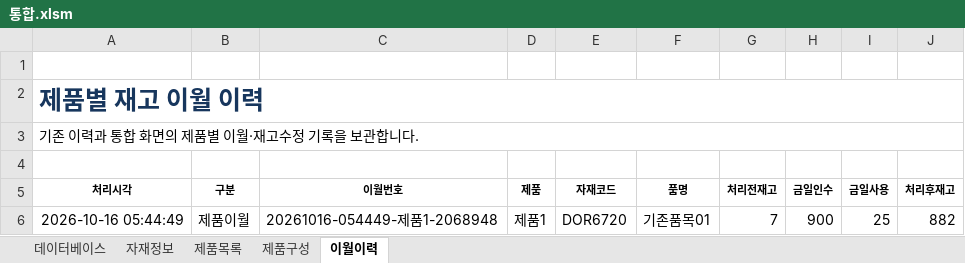
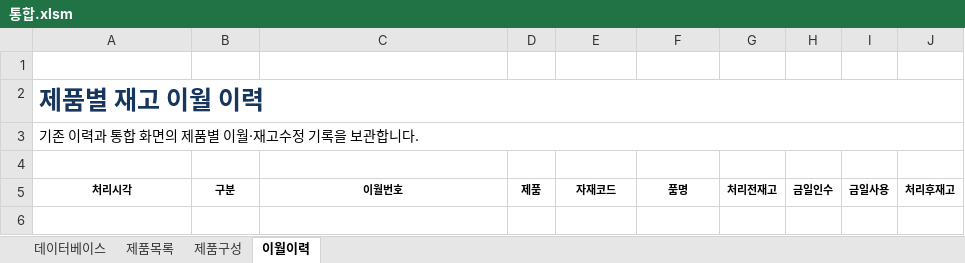
Before and after one commit to HumanYouSavedMe/doc, an Excel workbook: 통합.xlsm, sheet 이월이력, drawn as a sheet; values as stored, in another font and other column widths than the file's, no borders; the diff names each change by its address in the sheet, - before the commit and + after, or states it on an @@ line.

```diff
--- a/통합.xlsm (sheet 이월이력)
+++ b/통합.xlsm (sheet 이월이력)
-sheet tab: 자재정보
-row 6: 2026-10-16 05:44:49 | 제품이월 | 20261016-054449-제품1-2068948 | 제품1 | DOR6720 | 기존품목01 | 7 | 900 | 25 | 882
```
Also changed, not shown: sheet 데이터베이스, sheet 제품구성, formulas that keep their value, hidden cells, charts or pictures.
